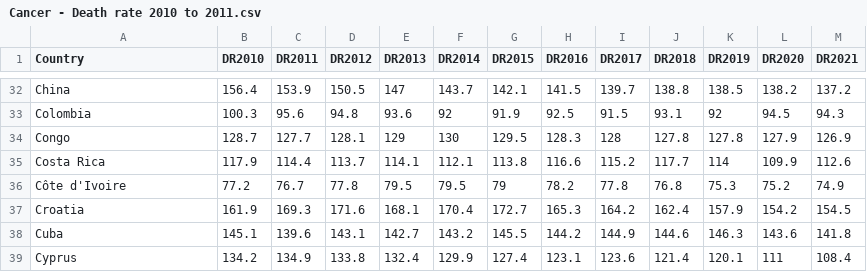
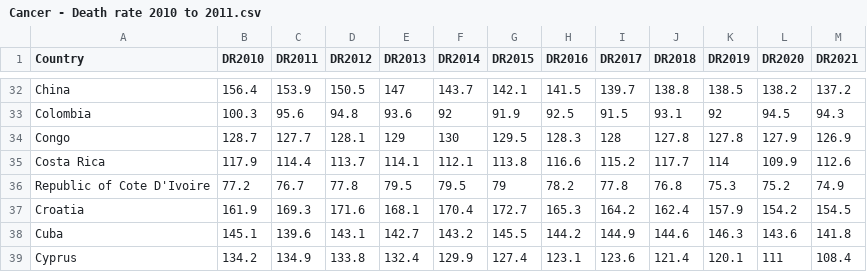
Before and after one commit to Bshi0022/FIT3179, a CSV file: FIT3179 - A2/Cancer - Death rate 2010 to 2011.csv, drawn as a sheet; only a part is shown, gaps mark what is left out.

Commit message:
update

```diff
--- a/FIT3179 - A2/Cancer - Death rate 2010 to 2011.csv
+++ b/FIT3179 - A2/Cancer - Death rate 2010 to 2011.csv
@@ -35,3 +35,3 @@ Congo,128.7,127.7,128.1,129,130,129.5,128.3,128,127.8,127.8,127.9,126.9
 Costa Rica,117.9,114.4,113.7,114.1,112.1,113.8,116.6,115.2,117.7,114,109.9,112.6
-Côte d'Ivoire,77.2,76.7,77.8,79.5,79.5,79,78.2,77.8,76.8,75.3,75.2,74.9
+Republic of Cote D'Ivoire,77.2,76.7,77.8,79.5,79.5,79,78.2,77.8,76.8,75.3,75.2,74.9
 Croatia,161.9,169.3,171.6,168.1,170.4,172.7,165.3,164.2,162.4,157.9,154.2,154.5
```
